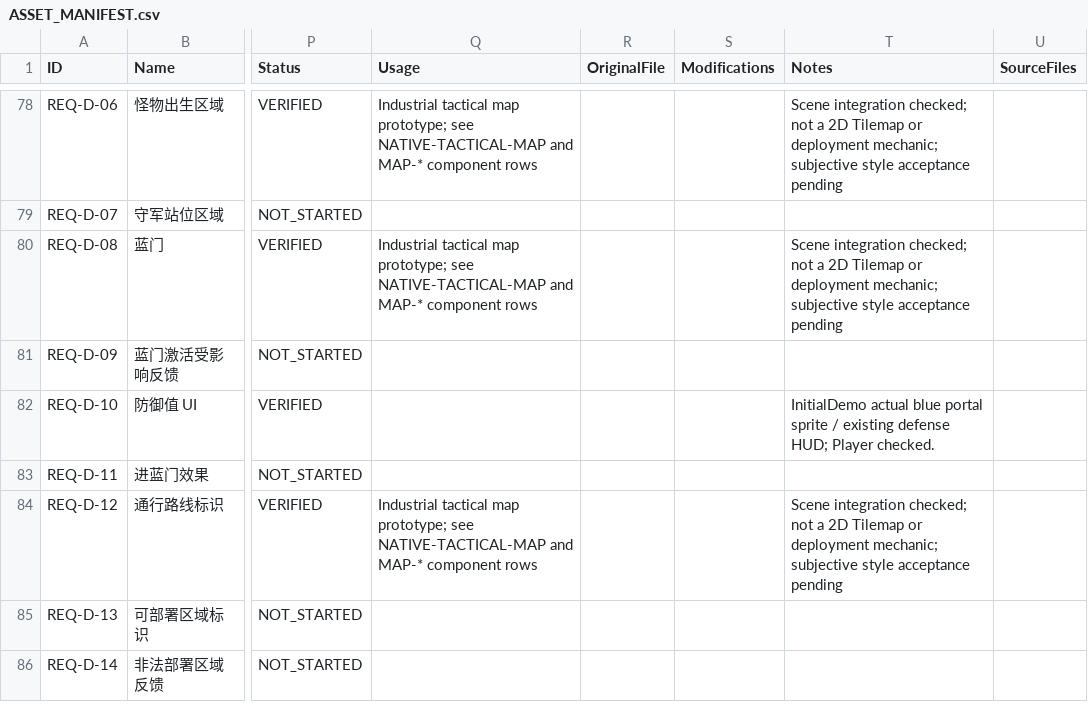
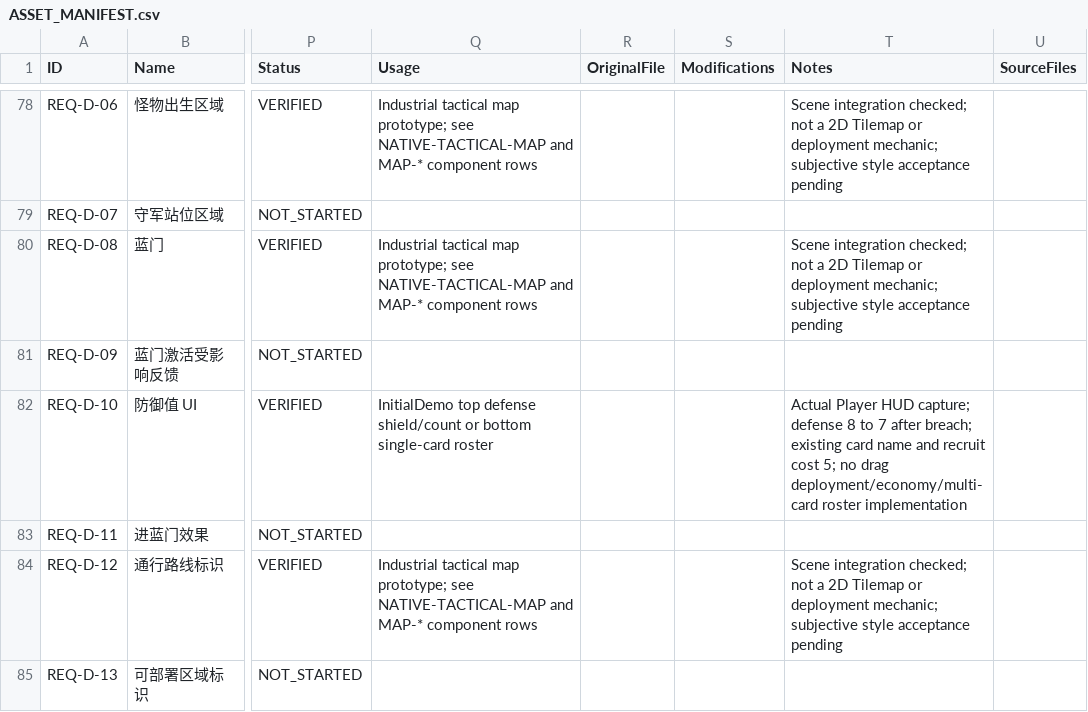
Before and after one commit to Peanora/YesterdayConvoy, a CSV file: docs/art/ASSET_MANIFEST.csv, drawn as a sheet; only a part is shown, gaps mark what is left out; the shorter side is filled out with more unchanged rows; the diff covers the shown part only; the diff names each change by its address in the sheet, - before the commit and + after, or states it on an @@ line.

Commit message:
Fill the tactical viewport and move battle HUD into top and bottom bars

```diff
--- a/docs/art/ASSET_MANIFEST.csv
+++ b/docs/art/ASSET_MANIFEST.csv
-Q82 (Usage): (empty)
+Q82 (Usage): InitialDemo top defense shield/count or bottom single-card roster
-T82 (Notes): InitialDemo actual blue portal sprite / existing defense HUD; Player checked.
+T82 (Notes): Actual Player HUD capture; defense 8 to 7 after breach; existing card name and recruit cost 5; no drag deployment/economy/multi-card roster implementation
```
Also changed, not shown: 27 edited cells elsewhere in this file, 25 other files.
